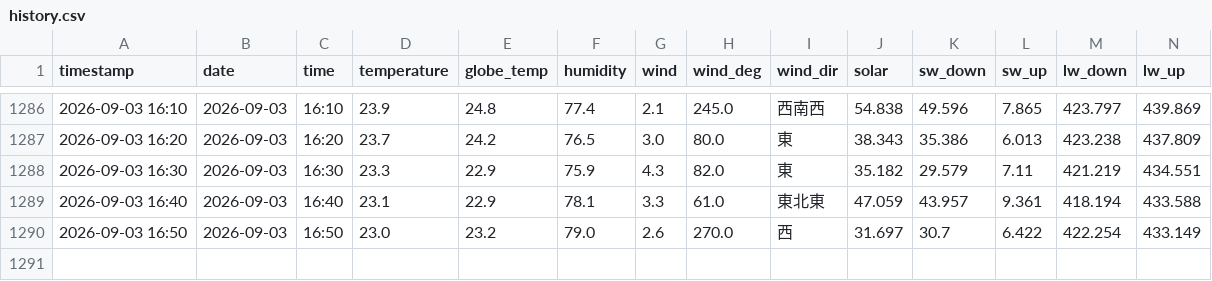
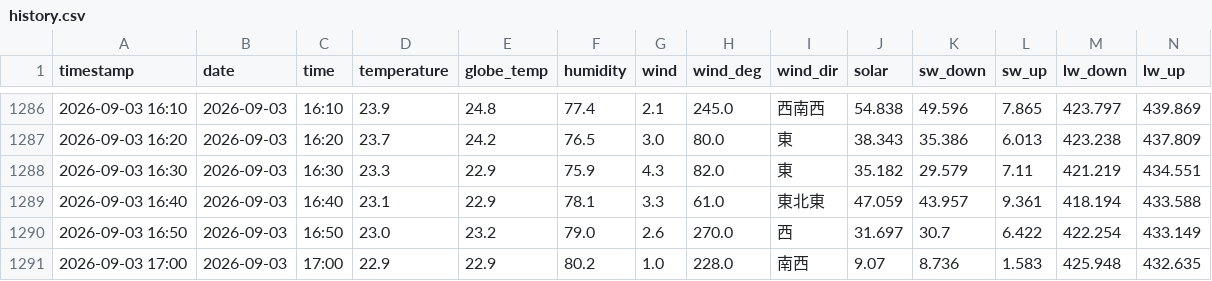
Before and after one commit to kaz0228/TokoCam_WeatherStation, a CSV file: history.csv, drawn as a sheet; only a part is shown, gaps mark what is left out; rows hold the shown columns only; the diff names each change by its address in the sheet, - before the commit and + after, or states it on an @@ line.

```diff
--- a/history.csv
+++ b/history.csv
+row 1291: 2026-09-03 17:00 | 2026-09-03 | 17:00 | 22.9 | 22.9 | 80.2 | 1.0 | 228.0 | 南西 | 9.07 | 8.736 | 1.583 | 425.948 | 432.635
```
Also changed, not shown: 1 other file.
